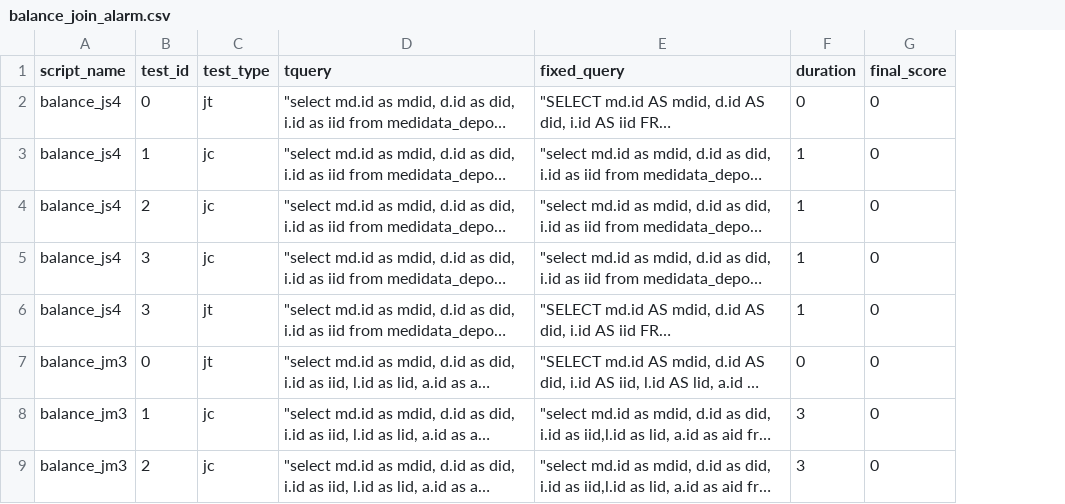
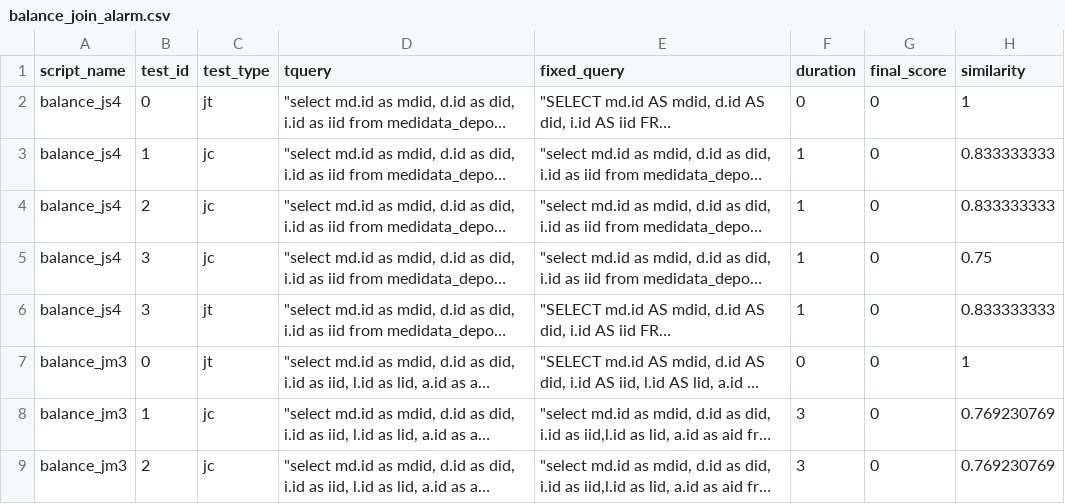
Before and after one commit to carolfly86/altar, a CSV file: experiment_results/fix/alarm/JOIN/balance_join_alarm.csv, drawn as a sheet; only a part is shown; long unchanged cells end in …; the diff names each change by its address in the sheet, - before the commit and + after, or states it on an @@ line.

Commit message:
join similarity

```diff
--- a/experiment_results/fix/alarm/JOIN/balance_join_alarm.csv
+++ b/experiment_results/fix/alarm/JOIN/balance_join_alarm.csv
+column H (similarity), rows 2-9: 1 | 0.833333333 | 0.833333333 | 0.75 | 0.833333333 | 1 | 0.769230769 | 0.769230769
```
Also changed, not shown: experiment_results/fix/alarm/JOIN/adventureworks_join_alarm.csv, experiment_results/fix/alarm/JOIN/data_collector_join_alarm.csv, 7 other files.
